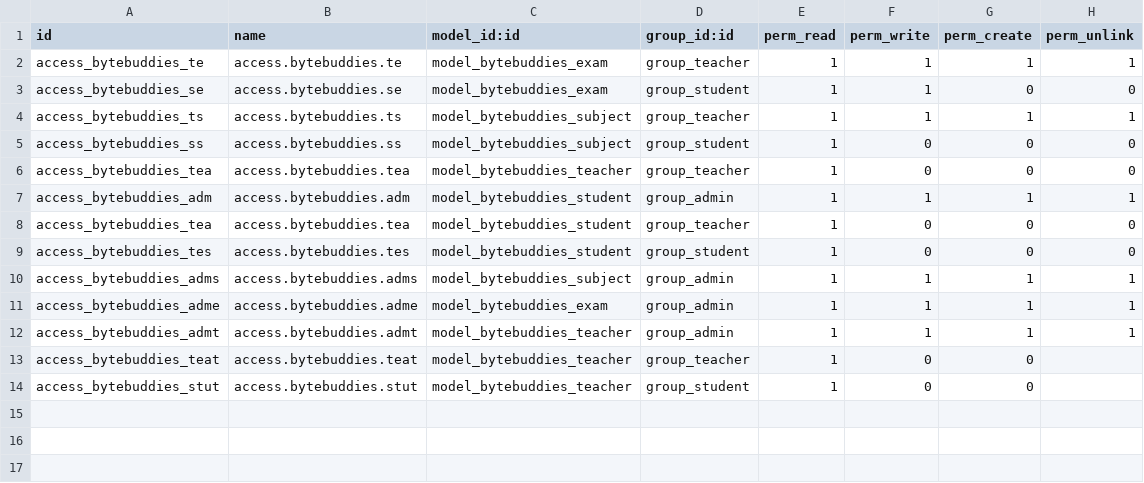
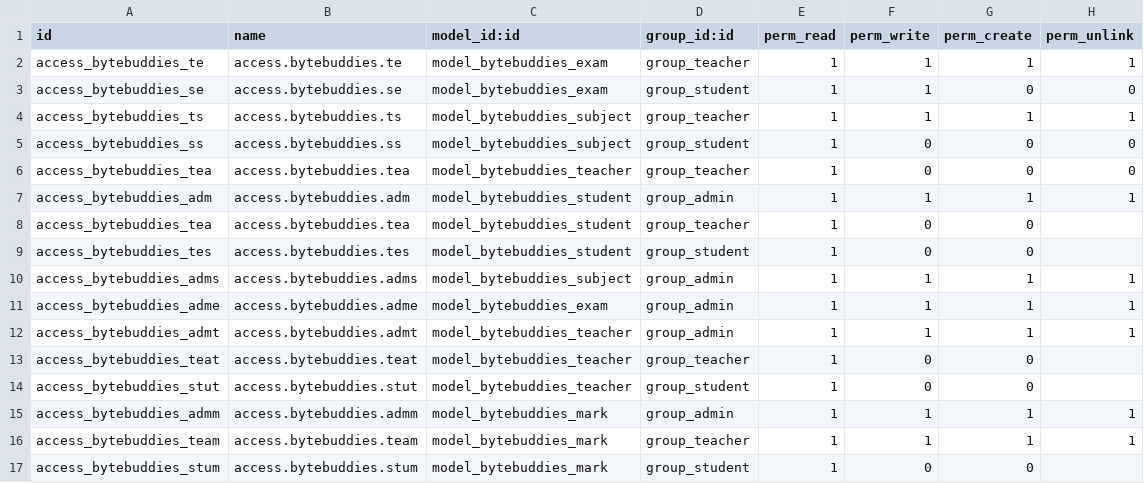
Before and after one commit to iratigarzon/Odoo-ByteBuddies, a CSV file: security/ir.model.access.csv, drawn as a sheet.

```diff
--- a/security/ir.model.access.csv
+++ b/security/ir.model.access.csv
@@ -7,4 +7,4 @@ access_bytebuddies_tea,access.bytebuddies.tea,model_bytebuddies_teacher,group_te
 access_bytebuddies_adm,access.bytebuddies.adm,model_bytebuddies_student,group_admin,1,1,1,1
-access_bytebuddies_tea,access.bytebuddies.tea,model_bytebuddies_student,group_teacher,1,0,0,0
-access_bytebuddies_tes,access.bytebuddies.tes,model_bytebuddies_student,group_student,1,0,0,0
+access_bytebuddies_tea,access.bytebuddies.tea,model_bytebuddies_student,group_teacher,1,0,0,
+access_bytebuddies_tes,access.bytebuddies.tes,model_bytebuddies_student,group_student,1,0,0,
 access_bytebuddies_adms,access.bytebuddies.adms,model_bytebuddies_subject,group_admin,1,1,1,1
@@ -14 +14,4 @@ access_bytebuddies_teat,access.bytebuddies.teat,model_bytebuddies_teacher,group_
 access_bytebuddies_stut,access.bytebuddies.stut,model_bytebuddies_teacher,group_student,1,0,0,
+access_bytebuddies_admm,access.bytebuddies.admm,model_bytebuddies_mark,group_admin,1,1,1,1
+access_bytebuddies_team,access.bytebuddies.team,model_bytebuddies_mark,group_teacher,1,1,1,1
+access_bytebuddies_stum,access.bytebuddies.stum,model_bytebuddies_mark,group_student,1,0,0,
```
Also changed, not shown: 3 other files.
